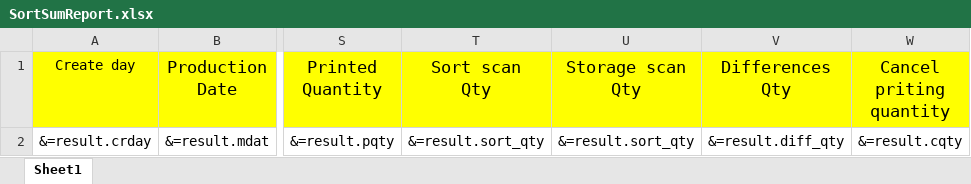
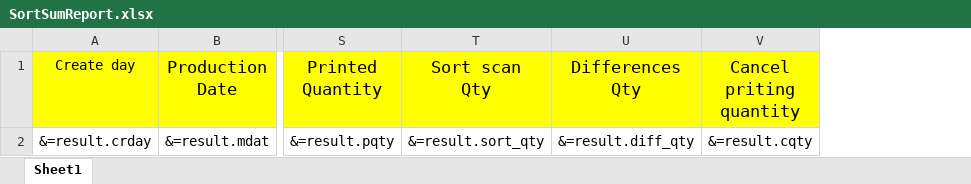
Before and after one commit to minhhieu1904/SD_Team_Training, an Excel workbook: API/Resources/Template/SortSumReport.xlsx, sheet Sheet1, drawn as a sheet; only a part is shown, gaps mark what is left out; values as stored, in another font and other column widths than the file's, no borders; the diff names each change by its address in the sheet, - before the commit and + after, or states it on an @@ line.

Commit message:
done 4.3 storage sum report

```diff
--- a/API/Resources/Template/SortSumReport.xlsx (sheet Sheet1)
+++ b/API/Resources/Template/SortSumReport.xlsx (sheet Sheet1)
-column U (Storage scan Qty), row 2: &=result.sort_qty
```
Also changed, not shown: 25 other files.
